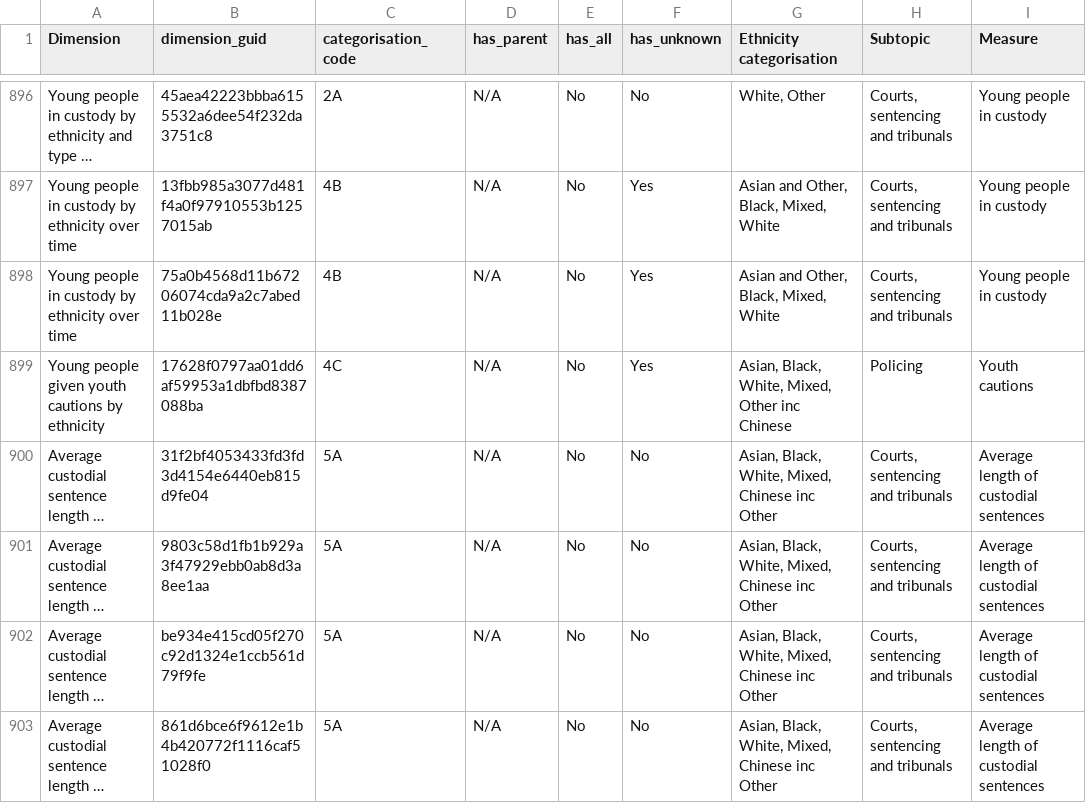
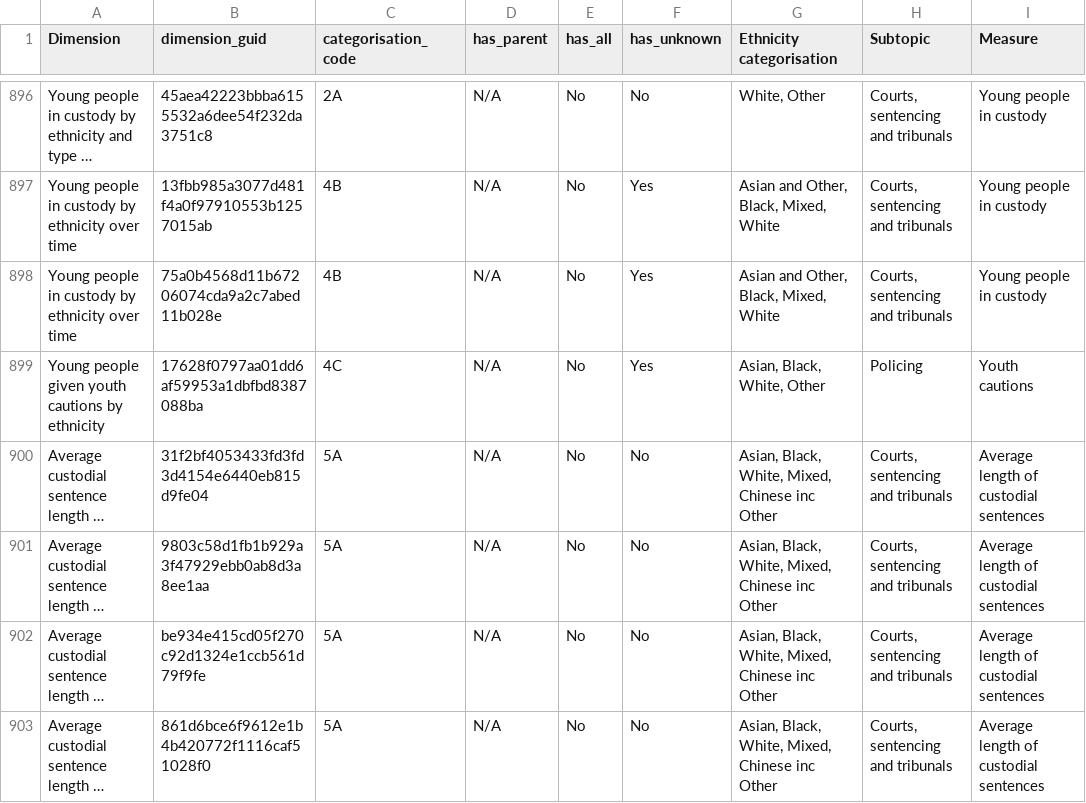
Before and after one commit to ukgov-equality-hub/ethnicity-facts-and-figures, a CSV file: application/data/imports/dimension_categorisation_import2.csv, drawn as a sheet; only a part is shown, gaps mark what is left out; long unchanged cells end in …; the diff names each change by its address in the sheet, - before the commit and + after, or states it on an @@ line.

```diff
--- a/application/data/imports/dimension_categorisation_import2.csv
+++ b/application/data/imports/dimension_categorisation_import2.csv
-G899 (Ethnicity categorisation): Asian, Black, White, Mixed, Other inc Chinese
+G899 (Ethnicity categorisation): Asian, Black, White, Other
```
Also changed, not shown: application/data/ethnicity_categorisation_values.csv.
